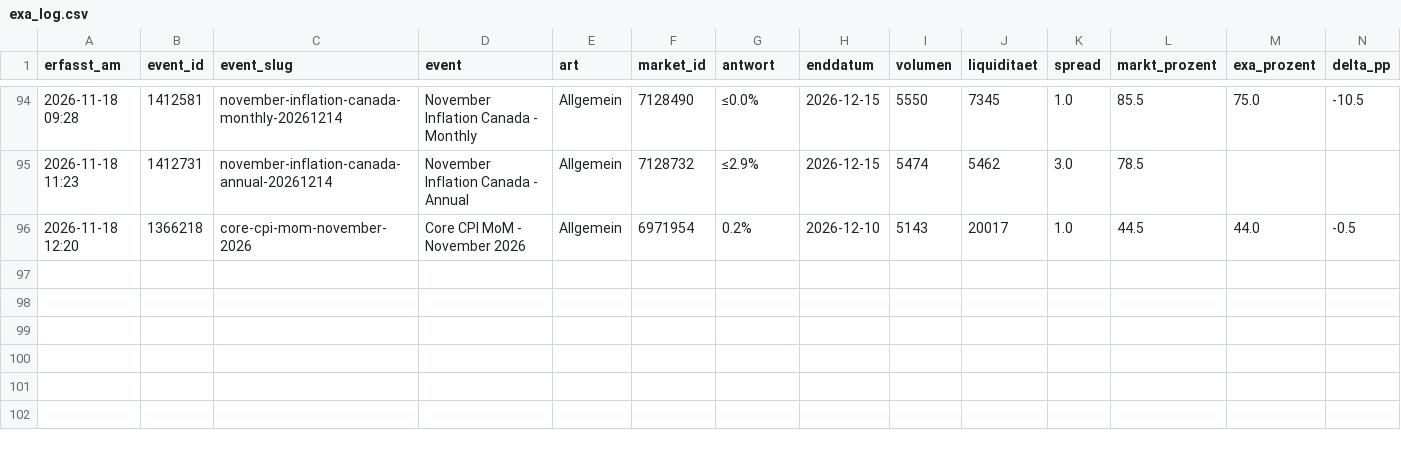
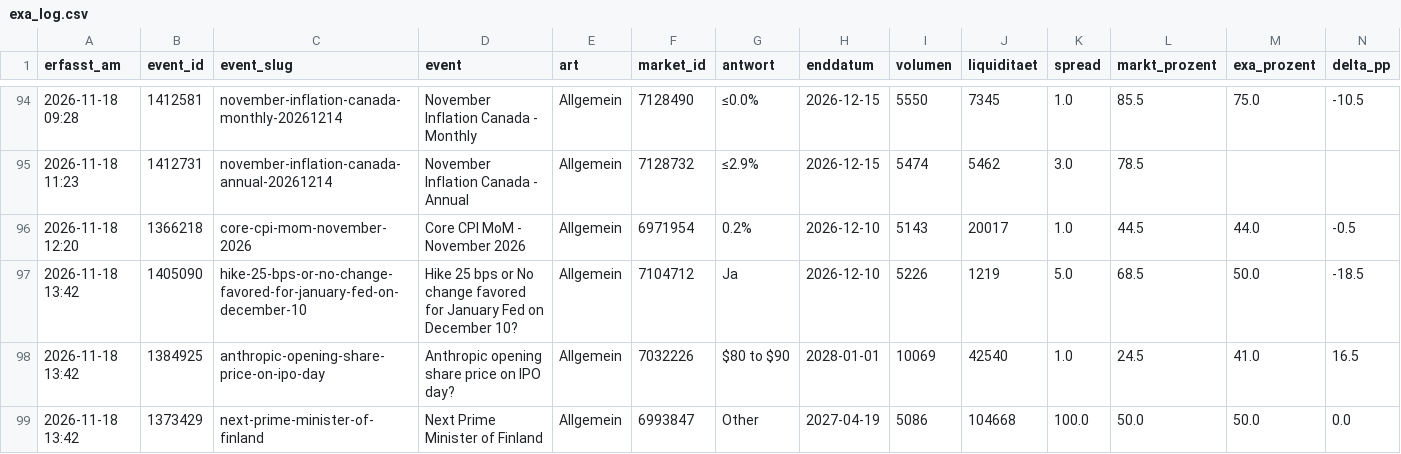
Before and after one commit to Fluc10/polymarket-scanner, a CSV file: data/exa_log.csv, drawn as a sheet; only a part is shown, gaps mark what is left out; rows hold the shown columns only; the diff names each change by its address in the sheet, - before the commit and + after, or states it on an @@ line.

```diff
--- a/data/exa_log.csv
+++ b/data/exa_log.csv
+row 97: 2026-11-18 13:42 | 1405090 | hike-25-bps-or-no-change-favored-for-january-fed-on-december-10 | Hike 25 bps or No change favored for January Fed on December 10? | Allgemein | 7104712 | Ja | 2026-12-10 | 5226 | 1219 | 5.0 | 68.5 | 50.0 | -18.5
+row 98: 2026-11-18 13:42 | 1384925 | anthropic-opening-share-price-on-ipo-day | Anthropic opening share price on IPO day? | Allgemein | 7032226 | $80 to $90 | 2028-01-01 | 10069 | 42540 | 1.0 | 24.5 | 41.0 | 16.5
+row 99: 2026-11-18 13:42 | 1373429 | next-prime-minister-of-finland | Next Prime Minister of Finland | Allgemein | 6993847 | Other | 2027-04-19 | 5086 | 104668 | 100.0 | 50.0 | 50.0 | 0.0
```
